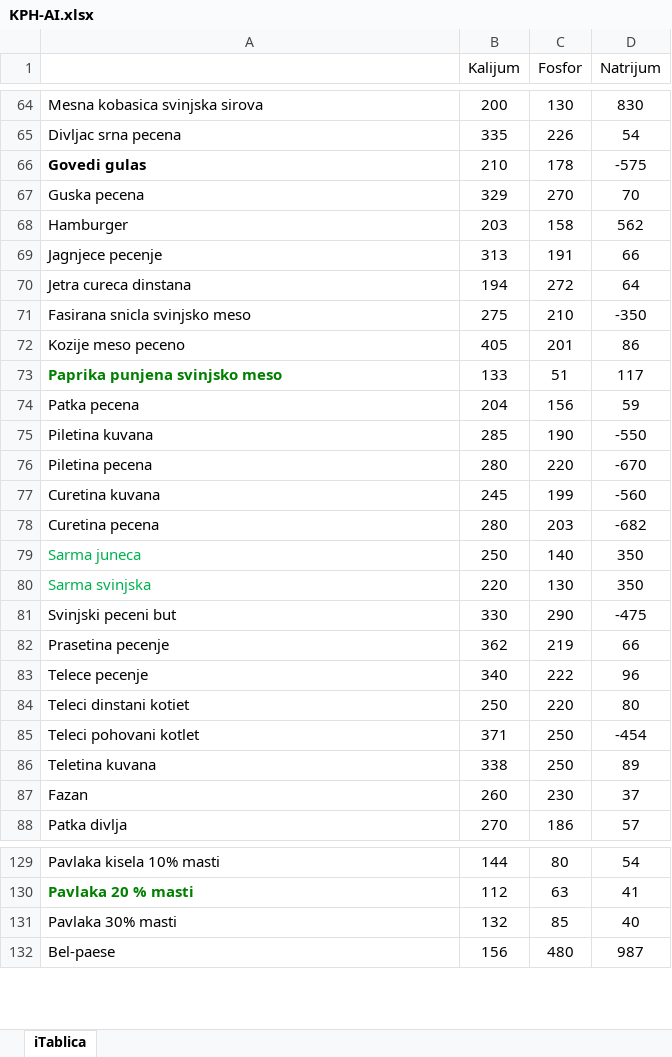
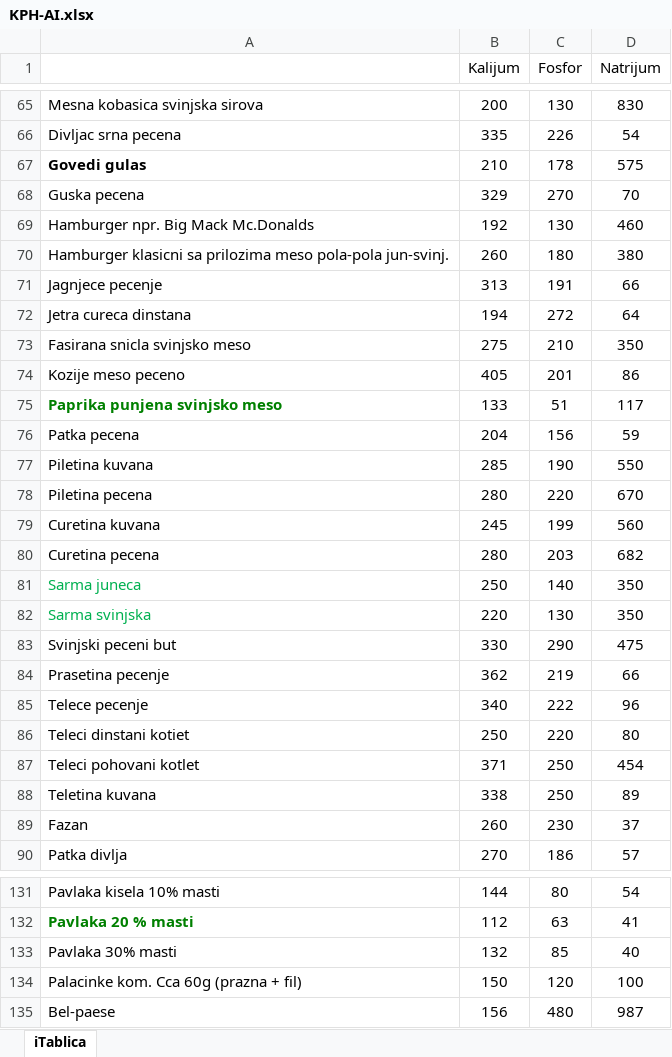
Before and after one commit to MAGADONNY/KPHC, an Excel workbook: KPH-AI.xlsx, sheet iTablica, drawn as a sheet; only a part is shown, gaps mark what is left out; values as stored, in another font and other column widths than the file's, no borders; conditional formats not drawn; removed rows and columns are numbered as before the commit, all else as after; the diff covers the shown part only; the diff names each change by its address in the sheet, - before the commit and + after, or states it on an @@ line.

```diff
--- a/KPH-AI.xlsx (sheet iTablica)
+++ b/KPH-AI.xlsx (sheet iTablica)
-D67 (Natrijum): -575
+D67 (Natrijum): 575
-row 68: Hamburger | 203 | 158 | 562
+row 69: Hamburger npr. Big Mack Mc.Donalds | 192 | 130 | 460
+row 70: Hamburger klasicni sa prilozima meso pola-pola jun-svinj. | 260 | 180 | 380
-D73 (Natrijum): -350
+D73 (Natrijum): 350
-D77 (Natrijum): -550
+D77 (Natrijum): 550
-D78 (Natrijum): -670
+D78 (Natrijum): 670
-D79 (Natrijum): -560
+D79 (Natrijum): 560
-D80 (Natrijum): -682
+D80 (Natrijum): 682
-D83 (Natrijum): -475
+D83 (Natrijum): 475
-D87 (Natrijum): -454
+D87 (Natrijum): 454
+row 134: Palacinke kom. Cca 60g (prazna + fil) | 150 | 120 | 100
```
Also changed, not shown: 13 added rows, 2 removed rows, 23 edited cells and cell formats elsewhere in this sheet.
